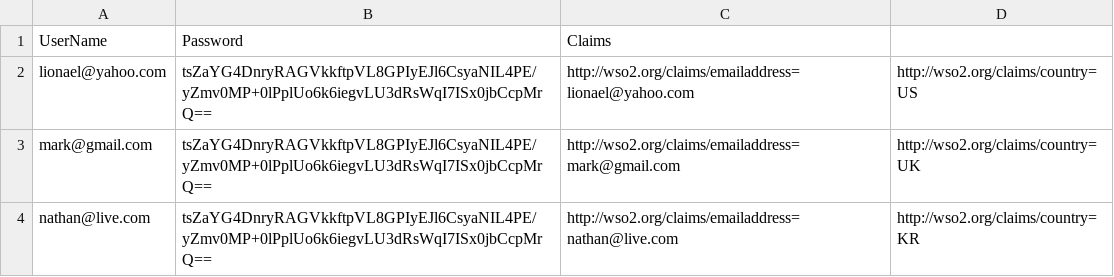
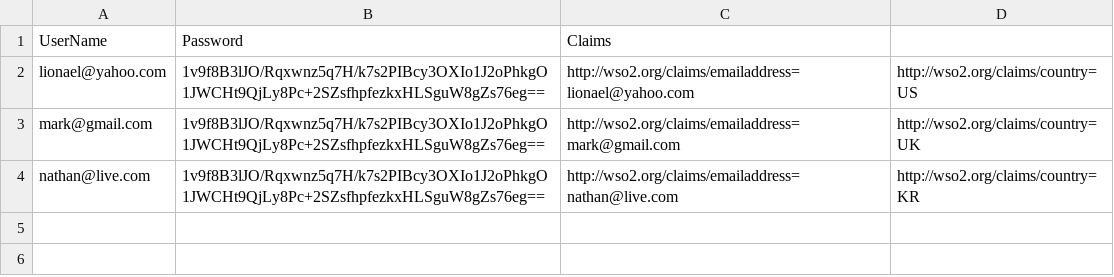
Before and after one commit to nipunthathsara/fcw-demo, a CSV file: 10/g/10-g-1-hashed-users.csv, drawn as a sheet.

```diff
--- a/10/g/10-g-1-hashed-users.csv
+++ b/10/g/10-g-1-hashed-users.csv
@@ -1,4 +1,4 @@
 UserName,Password,Claims
-lionael@yahoo.com,tsZaYG4DnryRAGVkkftpVL8GPIyEJl6CsyaNIL4PE/yZmv0MP+0lPplUo6k6iegvLU3dRsWqI7ISx0jbCcpMrQ==,http://wso2.org/claims/emailaddress=lionael@yahoo.com,http://wso2.org/claims/country=US
-mark@gmail.com,tsZaYG4DnryRAGVkkftpVL8GPIyEJl6CsyaNIL4PE/yZmv0MP+0lPplUo6k6iegvLU3dRsWqI7ISx0jbCcpMrQ==,http://wso2.org/claims/emailaddress=mark@gmail.com,http://wso2.org/claims/country=UK
-nathan@live.com,tsZaYG4DnryRAGVkkftpVL8GPIyEJl6CsyaNIL4PE/yZmv0MP+0lPplUo6k6iegvLU3dRsWqI7ISx0jbCcpMrQ==,http://wso2.org/claims/emailaddress=nathan@live.com,http://wso2.org/claims/country=KR
+lionael@yahoo.com,1v9f8B3lJO/Rqxwnz5q7H/k7s2PIBcy3OXIo1J2oPhkgO1JWCHt9QjLy8Pc+2SZsfhpfezkxHLSguW8gZs76eg==,http://wso2.org/claims/emailaddress=lionael@yahoo.com,http://wso2.org/claims/country=US
+mark@gmail.com,1v9f8B3lJO/Rqxwnz5q7H/k7s2PIBcy3OXIo1J2oPhkgO1JWCHt9QjLy8Pc+2SZsfhpfezkxHLSguW8gZs76eg==,http://wso2.org/claims/emailaddress=mark@gmail.com,http://wso2.org/claims/country=UK
+nathan@live.com,1v9f8B3lJO/Rqxwnz5q7H/k7s2PIBcy3OXIo1J2oPhkgO1JWCHt9QjLy8Pc+2SZsfhpfezkxHLSguW8gZs76eg==,http://wso2.org/claims/emailaddress=nathan@live.com,http://wso2.org/claims/country=KR
```
Also changed, not shown: 10/e/10-e-1-bulk-users.csv, 1 other file.
